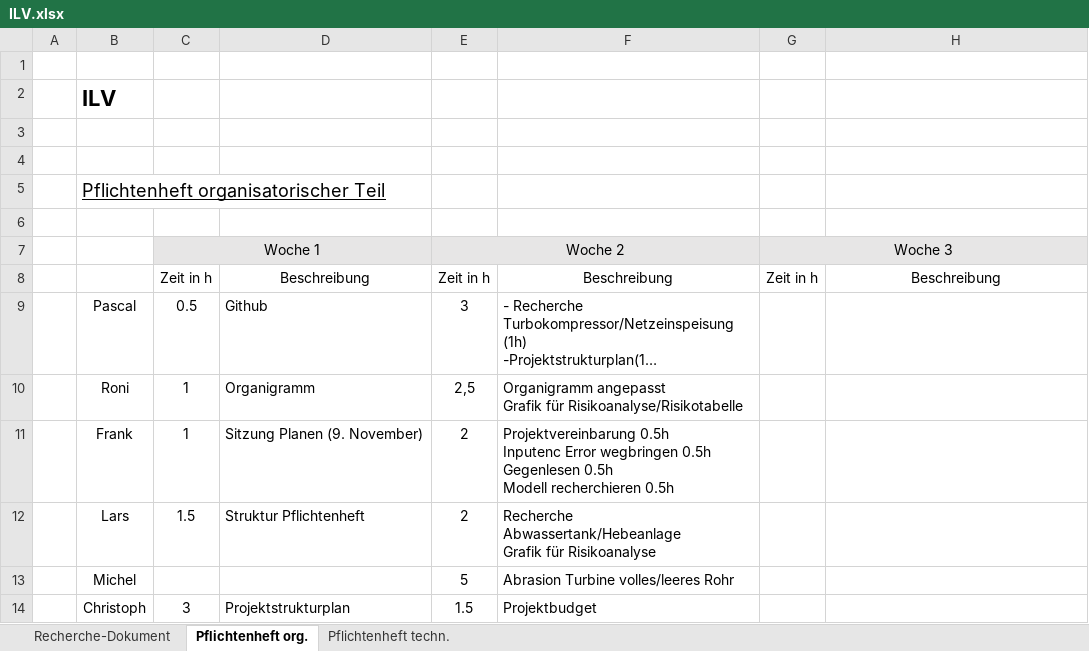
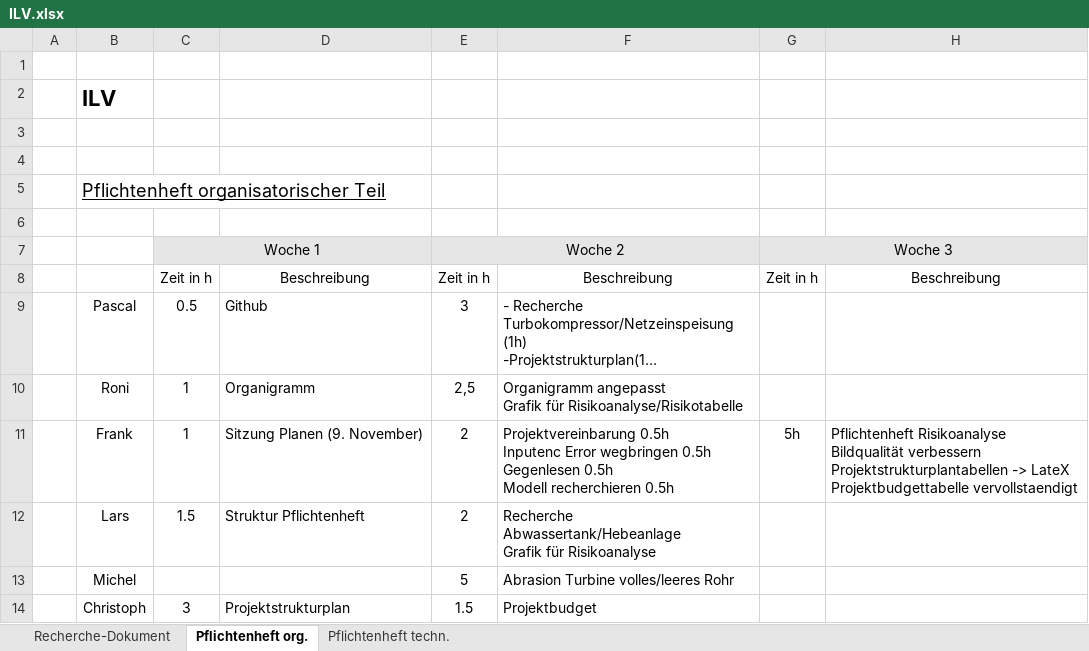
Before and after one commit to Swissmade41/Pro1, an Excel workbook: ILV.xlsx, sheet Pflichtenheft org., drawn as a sheet; long unchanged cells end in …; values as stored, in another font and other column widths than the file's, no borders; ↵ is a line break in a cell; the diff names each change by its address in the sheet, - before the commit and + after, or states it on an @@ line.

Commit message:
ILV.xlsx Heute 5h gearbeitet.
Siehe vorhergehende commits.

```diff
--- a/ILV.xlsx (sheet Pflichtenheft org.)
+++ b/ILV.xlsx (sheet Pflichtenheft org.)
-G11 (Woche 3): (empty)
+G11 (Woche 3): 5h
-H11: (empty)
+H11: Pflichtenheft Risikoanalyse Bildqualität verbessern ↵ Projektstrukturplantabellen -> LateX ↵ Projektbudgettabelle vervollstaendigt
```
